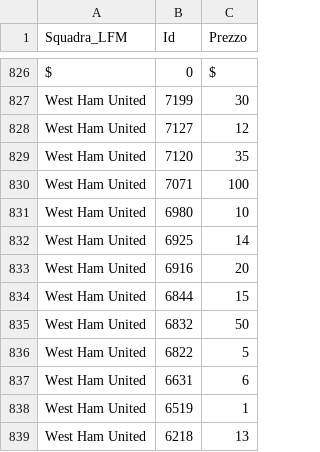
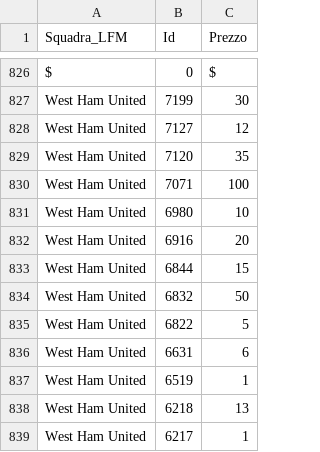
Before and after one commit to boo99ooq/LFM, a CSV file: fantamanager-2021-rosters.csv, drawn as a sheet; only a part is shown, gaps mark what is left out; the shorter side is filled out with more unchanged rows.

Commit message:
Rimosso Palma

```diff
--- a/fantamanager-2021-rosters.csv
+++ b/fantamanager-2021-rosters.csv
@@ -831,3 +831,2 @@ West Ham United,7071,100
 West Ham United,6980,10
-West Ham United,6925,14
 West Ham United,6916,20
```
